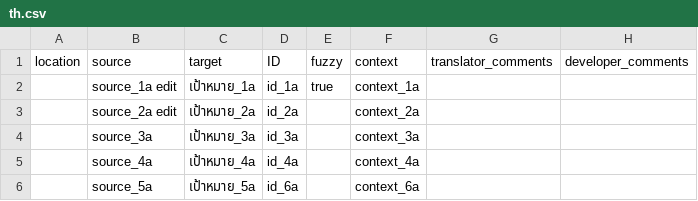
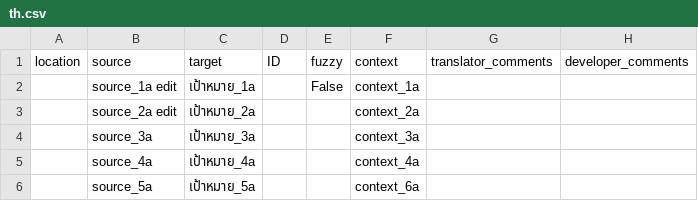
Before and after one commit to iypht/TestWeblate, a CSV file: test1/locales/th.csv, drawn as a sheet; the diff names each change by its address in the sheet, - before the commit and + after, or states it on an @@ line.

Commit message:
chore(l10n): update Thai translation
Translation: Test Project/test 1
Language: Thai
Progress: 100.0% (5 of 5 strings)
Translate-URL: https://weblate.bitegg.co/projects/test-project/test-1/th/

```diff
--- a/test1/locales/th.csv
+++ b/test1/locales/th.csv
-D2 (ID): id_1a
+D2 (ID): (empty)
-E2 (fuzzy): true
+E2 (fuzzy): False
-D3 (ID): id_2a
+D3 (ID): (empty)
-D4 (ID): id_3a
+D4 (ID): (empty)
-D5 (ID): id_4a
+D5 (ID): (empty)
-D6 (ID): id_6a
+D6 (ID): (empty)
```
